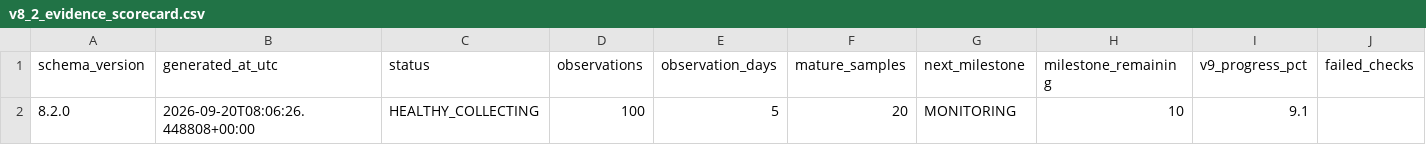
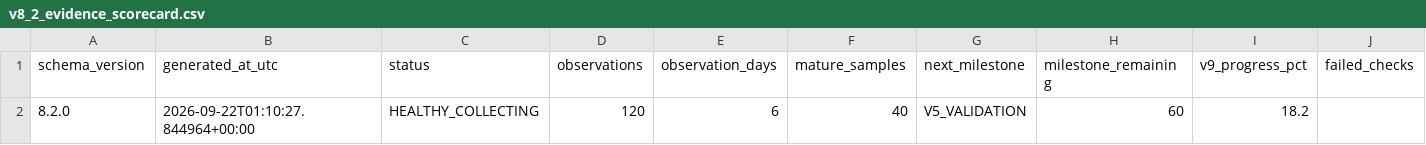
Before and after one commit to AmolBhosale1989/ai-market-scanner, a CSV file: dashboard-data/v8_2_evidence_scorecard.csv, drawn as a sheet; only a part is shown; the diff names each change by its address in the sheet, - before the commit and + after, or states it on an @@ line.

```diff
--- a/dashboard-data/v8_2_evidence_scorecard.csv
+++ b/dashboard-data/v8_2_evidence_scorecard.csv
-B2 (generated_at_utc): 2026-09-20T08:06:26.448808+00:00
+B2 (generated_at_utc): 2026-09-22T01:10:27.844964+00:00
-D2 (observations): 100
+D2 (observations): 120
-E2 (observation_days): 5
+E2 (observation_days): 6
-F2 (mature_samples): 20
+F2 (mature_samples): 40
-G2 (next_milestone): MONITORING
+G2 (next_milestone): V5_VALIDATION
-H2 (milestone_remaining): 10
+H2 (milestone_remaining): 60
-I2 (v9_progress_pct): 9.1
+I2 (v9_progress_pct): 18.2
```
Also changed, not shown: dashboard-data/v4_model_monitor.csv, dashboard-data/v4_shadow_daily_comparison.csv, 19 other files.
